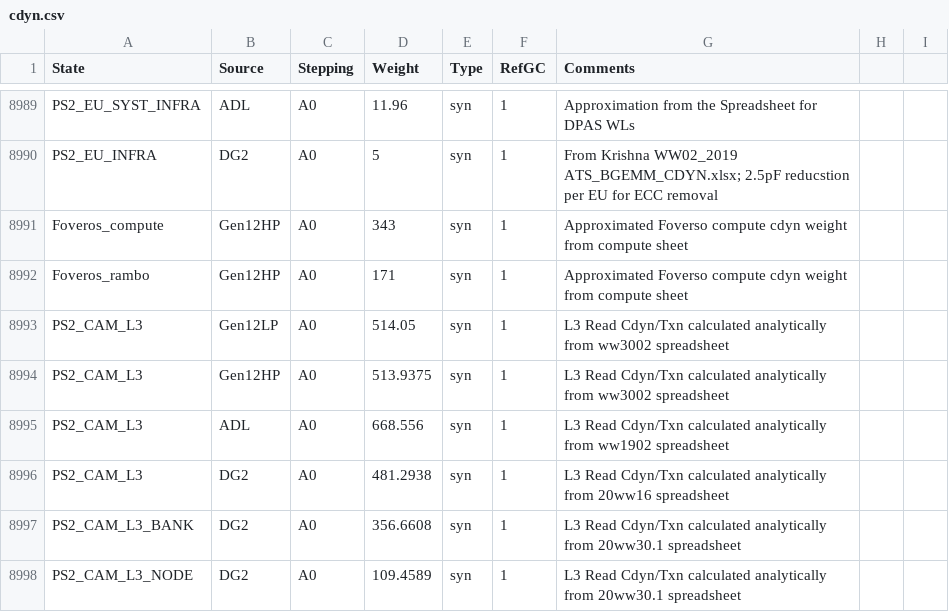
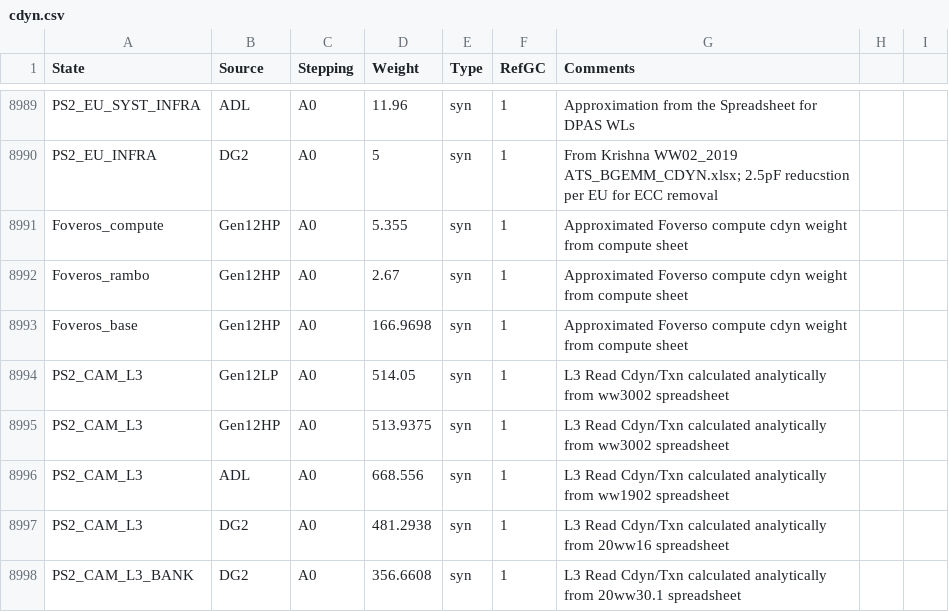
Before and after one commit to tushgarg20/Alps-ci-cd, a CSV file: Inputs/cdyn.csv, drawn as a sheet; only a part is shown, gaps mark what is left out; the shorter side is filled out with more unchanged rows.

Commit message:
ALPS changes support DG2 kaolin. Updated DG2 cdyn weights for Z and EU

```diff
--- a/Inputs/cdyn.csv
+++ b/Inputs/cdyn.csv
@@ -8990,4 +8990,5 @@ PS2_EU_SYST_INFRA,ADL,A0,11.96,syn,1,Approximation from the Spreadsheet for DPAS
 PS2_EU_INFRA,DG2,A0,5,syn,1,From Krishna WW02_2019 ATS_BGEMM_CDYN.xlsx; 2.5pF reducstion per EU for ECC removal,,,
-Foveros_compute,Gen12HP,A0,343,syn,1,Approximated Foverso compute cdyn weight from compute sheet,,,
-Foveros_rambo,Gen12HP,A0,171,syn,1,Approximated Foverso compute cdyn weight from compute sheet,,,
+Foveros_compute,Gen12HP,A0,5.355,syn,1,Approximated Foverso compute cdyn weight from compute sheet,,,
+Foveros_rambo,Gen12HP,A0,2.67,syn,1,Approximated Foverso compute cdyn weight from compute sheet,,,
+Foveros_base,Gen12HP,A0,166.9698,syn,1,Approximated Foverso compute cdyn weight from compute sheet,,,
 PS2_CAM_L3,Gen12LP,A0,514.05,syn,1,L3 Read Cdyn/Txn calculated analytically from ww3002 spreadsheet,,,
```
Also changed, not shown: Inputs/cdyn_kaolin.csv, Inputs/gc_scaling_cfg.csv, 13 other files.
